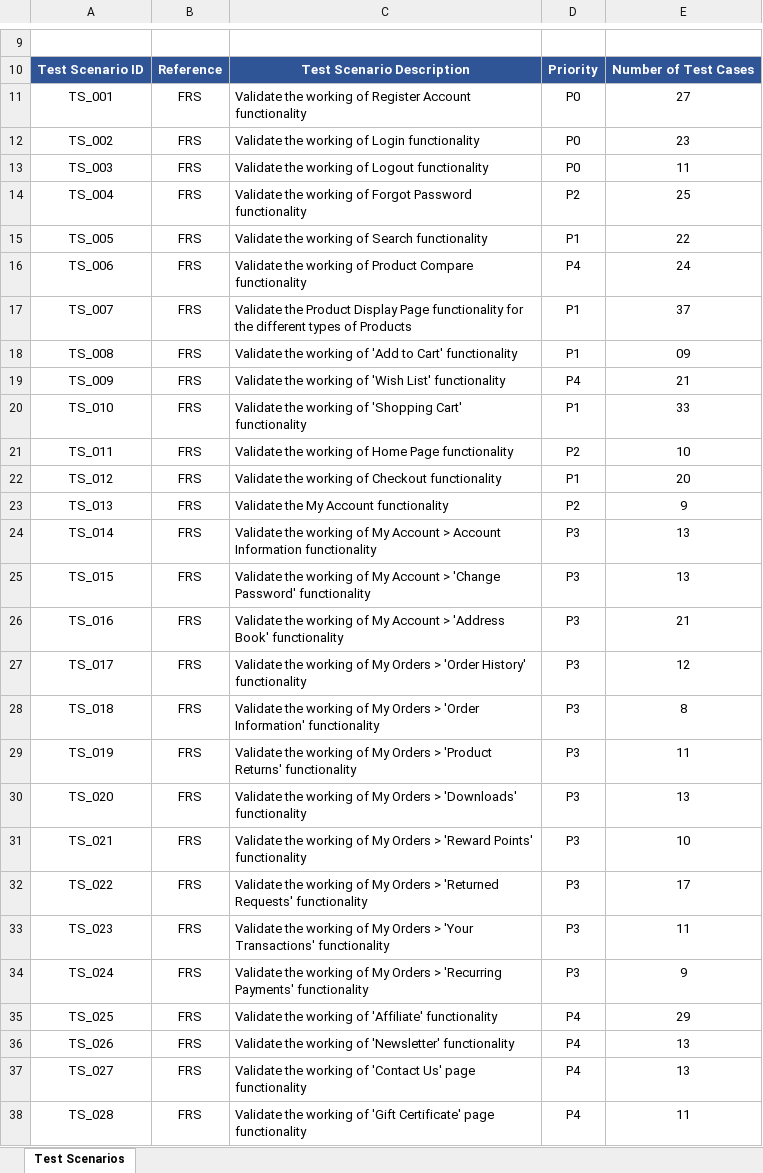
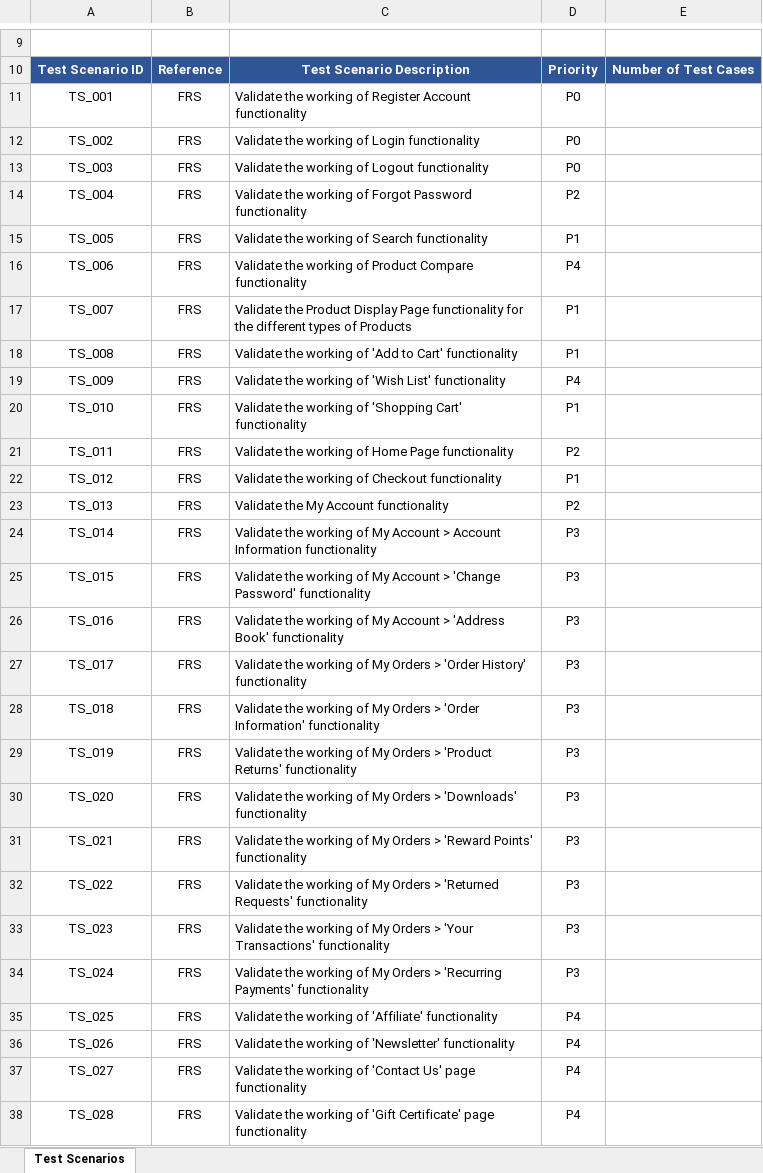
Before and after one commit to hemel07/OpenCart-Manual-Testing-, an Excel workbook: OpenCart-Test Scenarios .xlsx, sheet Test Scenarios, drawn as a sheet; only a part is shown, gaps mark what is left out; values as stored, in another font and other column widths than the file's, no borders; the diff covers the shown part only; the diff names each change by its address in the sheet, - before the commit and + after, or states it on an @@ line.

Commit message:
Update OpenCart-Test Scenarios .xlsx

```diff
--- a/OpenCart-Test Scenarios .xlsx (sheet Test Scenarios)
+++ b/OpenCart-Test Scenarios .xlsx (sheet Test Scenarios)
-E11: 27
+E11: (empty)
-E12: 23
+E12: (empty)
-E13: 11
+E13: (empty)
-E14: 25
+E14: (empty)
-E15: 22
+E15: (empty)
-E16: 24
+E16: (empty)
-E17: 37
+E17: (empty)
-E18: 09
+E18: (empty)
-E19: 21
+E19: (empty)
-E20: 33
+E20: (empty)
-E21: 10
+E21: (empty)
-E22: 20
+E22: (empty)
-E23: 9
+E23: (empty)
-E24:E25: 13
+E24:E25: (empty)
-E26: 21
+E26: (empty)
-E27: 12
+E27: (empty)
-E28: 8
+E28: (empty)
-E29: 11
+E29: (empty)
-E30: 13
+E30: (empty)
-E31: 10
+E31: (empty)
-E32: 17
+E32: (empty)
-E33: 11
+E33: (empty)
-E34: 9
+E34: (empty)
-E35: 29
+E35: (empty)
-E36:E37: 13
+E36:E37: (empty)
-E38: 11
+E38: (empty)
```
Also changed, not shown: 3 edited cells elsewhere in this sheet.
